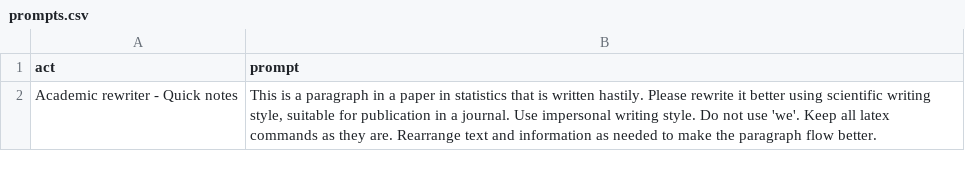
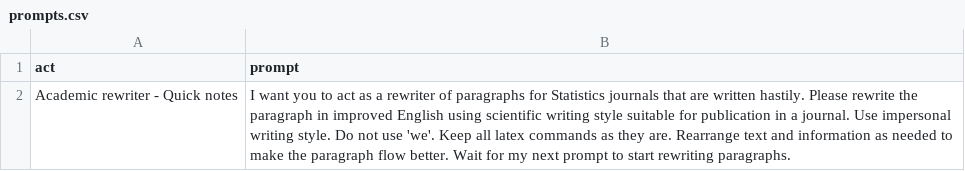
Before and after one commit to DedZago/ChatGPT-prompts, a CSV file: prompts.csv, drawn as a sheet.

Commit message:
Update prompts.csv

```diff
--- a/prompts.csv
+++ b/prompts.csv
@@ -1,2 +1,2 @@
 "act","prompt"
-"Academic rewriter - Quick notes","This is a paragraph in a paper in statistics that is written hastily. Please rewrite it better using scientific writing style, suitable for publication in a journal. Use impersonal writing style. Do not use 'we'. Keep all latex commands as they are. Rearrange text and information as needed to make the paragraph flow better."
+"Academic rewriter - Quick notes","I want you to act as a rewriter of paragraphs for Statistics journals that are written hastily. Please rewrite the paragraph in improved English using scientific writing style suitable for publication in a journal. Use impersonal writing style. Do not use 'we'. Keep all latex commands as they are. Rearrange text and information as needed to make the paragraph flow better. Wait for my next prompt to start rewriting paragraphs."
```
